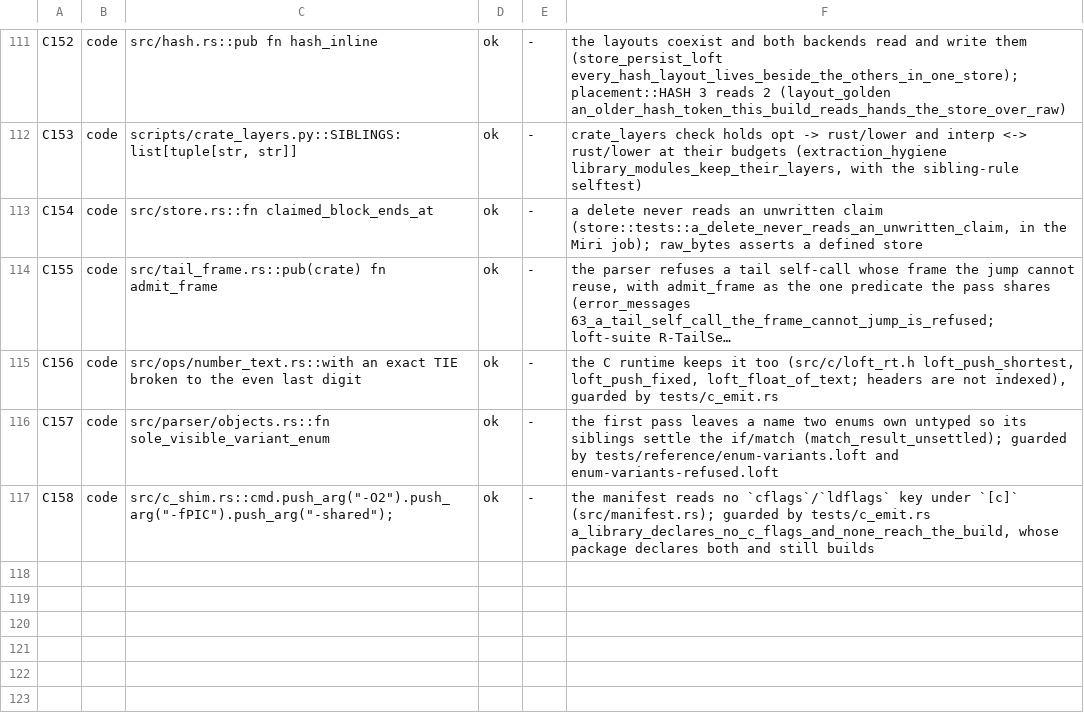
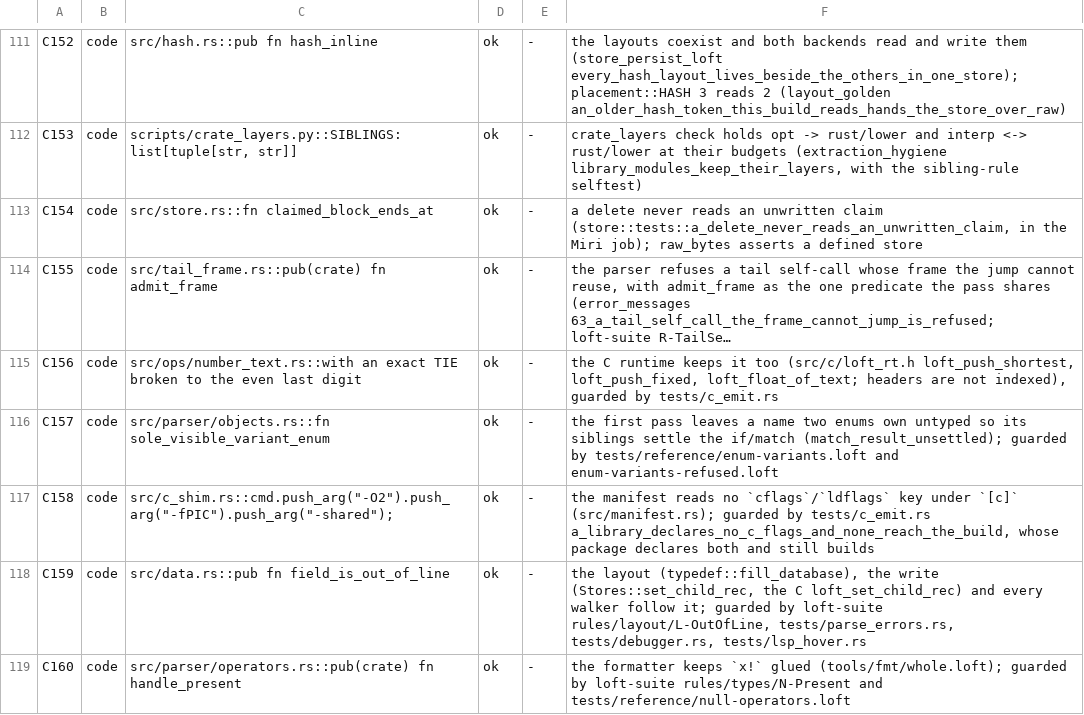
Before and after one commit to loft-lang/loft, a TSV file: doc/claude/DESIGN_DECISIONS_WORKLIST.tsv, drawn as a sheet; only a part is shown, gaps mark what is left out; long unchanged cells end in ….

```diff
--- a/doc/claude/DESIGN_DECISIONS_WORKLIST.tsv
+++ b/doc/claude/DESIGN_DECISIONS_WORKLIST.tsv
@@ -117 +117,3 @@ C157	code	src/parser/objects.rs::fn sole_visible_variant_enum	ok	-	the first pas
 C158	code	src/c_shim.rs::cmd.push_arg("-O2").push_arg("-fPIC").push_arg("-shared");	ok	-	the manifest reads no `cflags`/`ldflags` key under `[c]` (src/manifest.rs); guarded by tests/c_emit.rs a_library_declares_no_c_flags_and_none_reach_the_build, whose package declares both and still builds
+C159	code	src/data.rs::pub fn field_is_out_of_line	ok	-	the layout (typedef::fill_database), the write (Stores::set_child_rec, the C loft_set_child_rec) and every walker follow it; guarded by loft-suite rules/layout/L-OutOfLine, tests/parse_errors.rs, tests/debugger.rs, tests/lsp_hover.rs
+C160	code	src/parser/operators.rs::pub(crate) fn handle_present	ok	-	the formatter keeps `x!` glued (tools/fmt/whole.loft); guarded by loft-suite rules/types/N-Present and tests/reference/null-operators.loft
```
Also changed, not shown: 1 other file.
